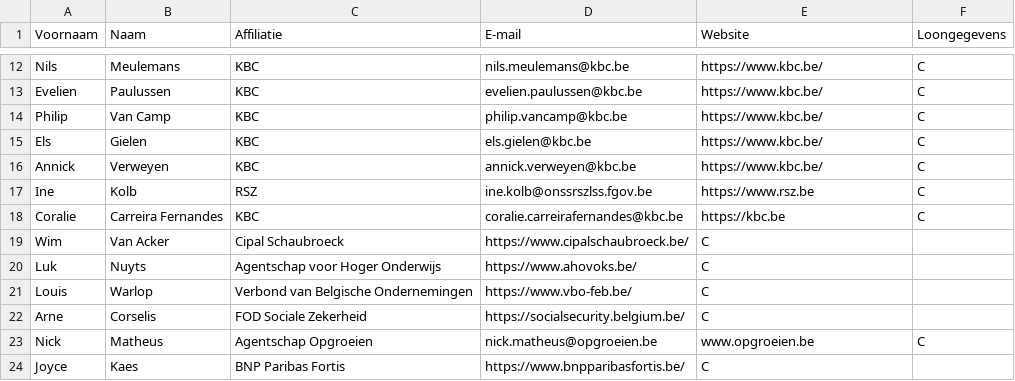
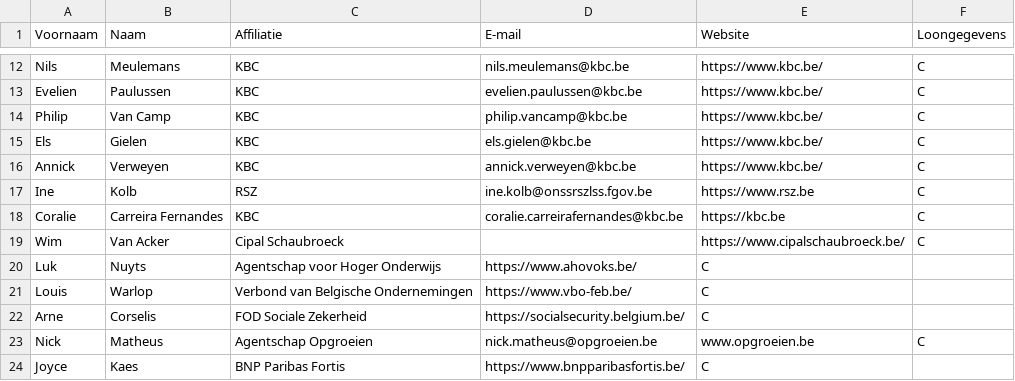
Before and after one commit to Informatievlaanderen/OSLOthema-loongegevens, a CSV file: stakeholders.csv, drawn as a sheet; only a part is shown, gaps mark what is left out.

Commit message:
Update stakeholders.csv
fix stakeholders.

```diff
--- a/stakeholders.csv
+++ b/stakeholders.csv
@@ -18,3 +18,3 @@ Ine;Kolb;RSZ;ine.kolb@onssrszlss.fgov.be;https://www.rsz.be;C;
 Coralie;Carreira Fernandes;KBC;coralie.carreirafernandes@kbc.be;https://kbc.be;C;
-Wim;Van Acker;Cipal Schaubroeck;https://www.cipalschaubroeck.be/;C;
+Wim;Van Acker;Cipal Schaubroeck;;https://www.cipalschaubroeck.be/;C;
 Luk;Nuyts;Agentschap voor Hoger Onderwijs;https://www.ahovoks.be/;C;
```
